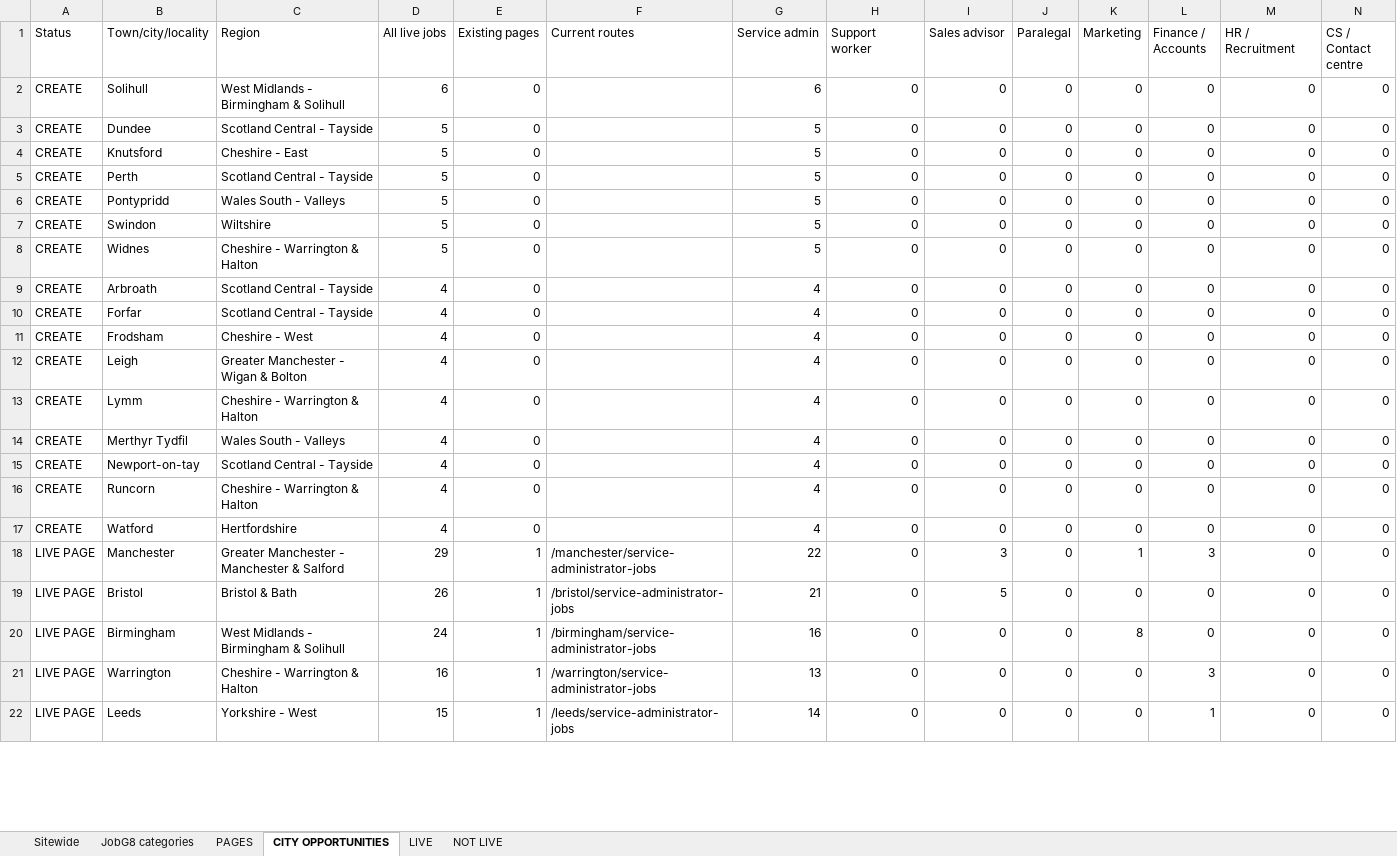
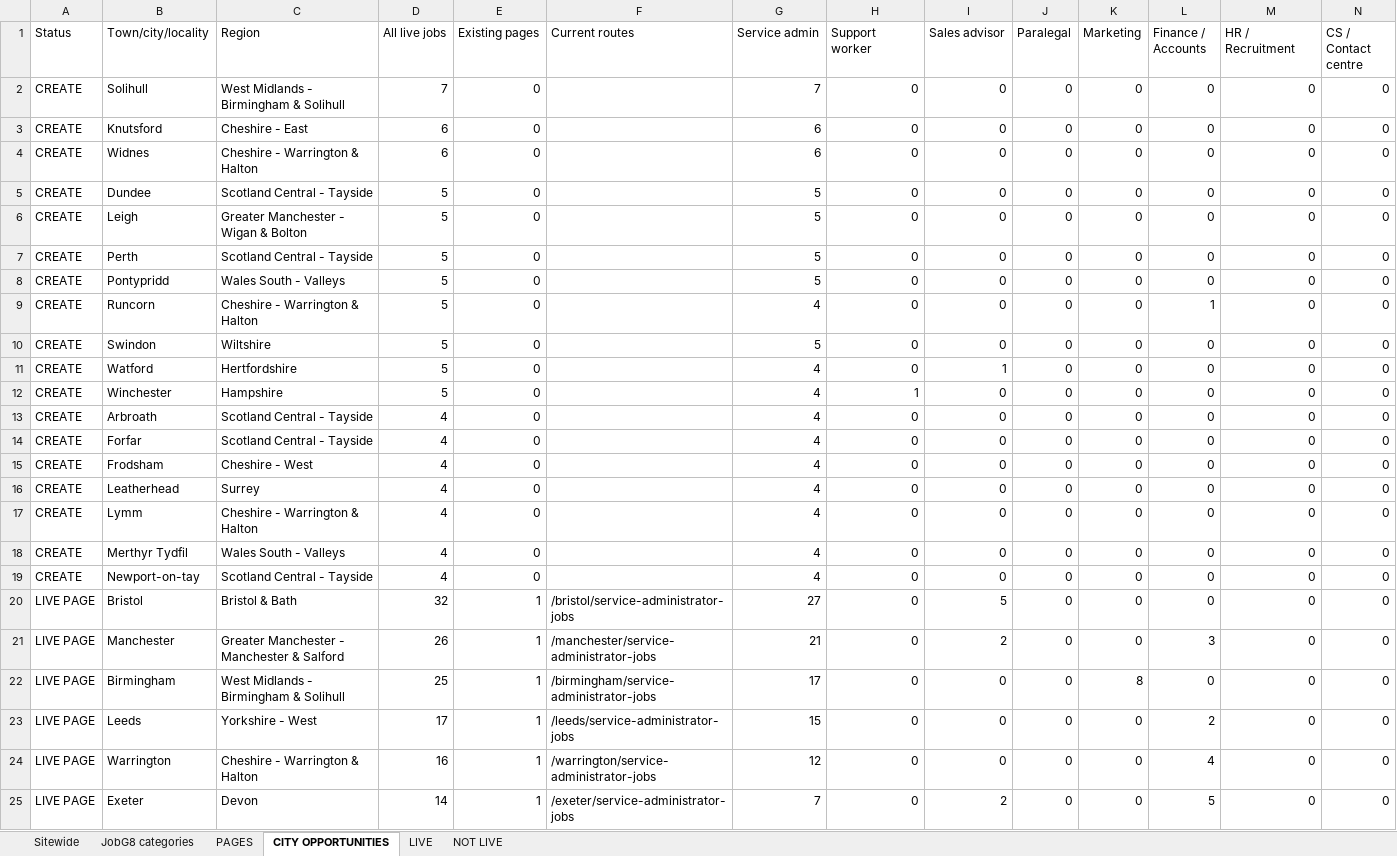
Before and after one commit to Jopa10/ontapjobsearch.com, an Excel workbook: pipeline/reports-daily/daily-region-overview.xlsx, sheet CITY OPPORTUNITIES, drawn as a sheet; only a part is shown; values as stored, in another font and other column widths than the file's, no cell formats; removed rows and columns are numbered as before the commit, all else as after; rows hold the shown columns only; the diff covers the shown part only; the diff names each change by its address in the sheet, - before the commit and + after, or states it on an @@ line.

```diff
--- a/pipeline/reports-daily/daily-region-overview.xlsx (sheet CITY OPPORTUNITIES)
+++ b/pipeline/reports-daily/daily-region-overview.xlsx (sheet CITY OPPORTUNITIES)
-D2 (All live jobs): 6
+D2 (All live jobs): 7
-G2 (Service admin): 6
+G2 (Service admin): 7
+row 3: CREATE | Knutsford | Cheshire - East | 6 | 0 |  | 6 | 0 | 0 | 0 | 0 | 0 | 0 | 0
+row 4: CREATE | Widnes | Cheshire - Warrington & Halton | 6 | 0 |  | 6 | 0 | 0 | 0 | 0 | 0 | 0 | 0
-B6 (Town/city/locality): Knutsford
+B6 (Town/city/locality): Leigh
-C6 (Region): Cheshire - East
+C6 (Region): Greater Manchester - Wigan & Bolton
+row 9: CREATE | Runcorn | Cheshire - Warrington & Halton | 5 | 0 |  | 4 | 0 | 0 | 0 | 0 | 1 | 0 | 0
+row 11: CREATE | Watford | Hertfordshire | 5 | 0 |  | 4 | 0 | 1 | 0 | 0 | 0 | 0 | 0
-B12 (Town/city/locality): Widnes
+B12 (Town/city/locality): Winchester
-C12 (Region): Cheshire - Warrington & Halton
+C12 (Region): Hampshire
-G12 (Service admin): 5
+G12 (Service admin): 4
-H12 (Support worker): 0
+H12 (Support worker): 1
-B16 (Town/city/locality): Leigh
+B16 (Town/city/locality): Leatherhead
-C16 (Region): Greater Manchester - Wigan & Bolton
+C16 (Region): Surrey
-row 16: CREATE | Runcorn | Cheshire - Warrington & Halton | 4 | 0 |  | 4 | 0 | 0 | 0 | 0 | 0 | 0 | 0
-row 17: CREATE | Watford | Hertfordshire | 4 | 0 |  | 4 | 0 | 0 | 0 | 0 | 0 | 0 | 0
-row 18: LIVE PAGE | Manchester | Greater Manchester - Manchester & Salford | 29 | 1 | /manchester/service-administrator-jobs | 22 | 0 | 3 | 0 | 1 | 3 | 0 | 0
-D20 (All live jobs): 26
+D20 (All live jobs): 32
-G20 (Service admin): 21
+G20 (Service admin): 27
+row 21: LIVE PAGE | Manchester | Greater Manchester - Manchester & Salford | 26 | 1 | /manchester/service-administrator-jobs | 21 | 0 | 2 | 0 | 0 | 3 | 0 | 0
-D22 (All live jobs): 24
+D22 (All live jobs): 25
-G22 (Service admin): 16
+G22 (Service admin): 17
+row 23: LIVE PAGE | Leeds | Yorkshire - West | 17 | 1 | /leeds/service-administrator-jobs | 15 | 0 | 0 | 0 | 0 | 2 | 0 | 0
-G24 (Service admin): 13
+G24 (Service admin): 12
-L24 (Finance / Accounts): 3
+L24 (Finance / Accounts): 4
-B25 (Town/city/locality): Leeds
+B25 (Town/city/locality): Exeter
-C25 (Region): Yorkshire - West
+C25 (Region): Devon
-D25 (All live jobs): 15
+D25 (All live jobs): 14
-F25 (Current routes): /leeds/service-administrator-jobs
+F25 (Current routes): /exeter/service-administrator-jobs
-G25 (Service admin): 14
+G25 (Service admin): 7
-I25 (Sales advisor): 0
+I25 (Sales advisor): 2
-L25 (Finance / Accounts): 1
+L25 (Finance / Accounts): 5
```
Also changed, not shown: 60 added rows, 25 removed rows and 152 edited cells elsewhere in this sheet, sheet PAGES, sheet LIVE, sheet Sitewide, cell formats, 1 other file.
